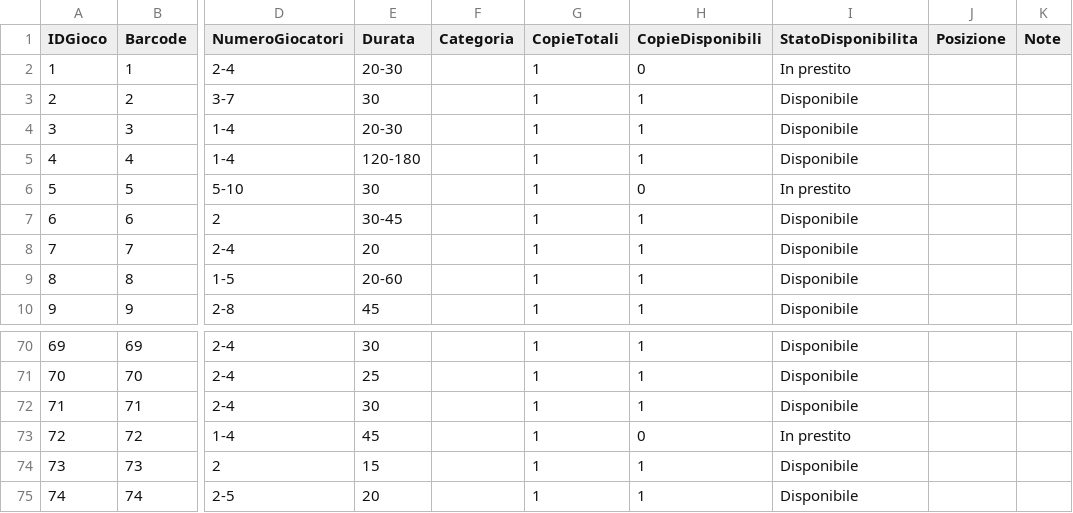
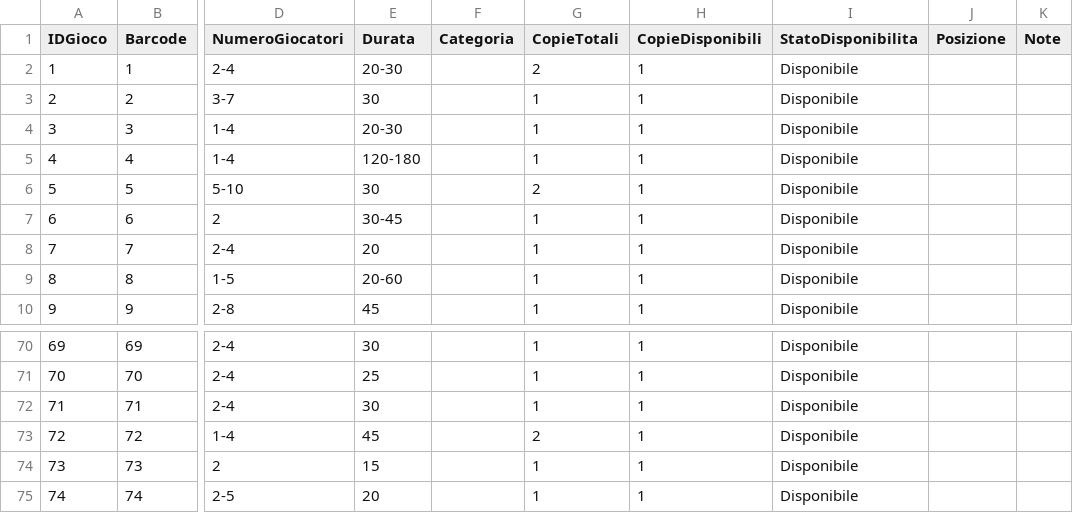
Before and after one commit to sakana2893/Ludoteca-Amarboard, a CSV file: catalogo_ludoteca.csv, drawn as a sheet; only a part is shown, gaps mark what is left out; the diff names each change by its address in the sheet, - before the commit and + after, or states it on an @@ line.

Commit message:
Update catalogo_ludoteca.csv

```diff
--- a/catalogo_ludoteca.csv
+++ b/catalogo_ludoteca.csv
-G2 (CopieTotali): 1
+G2 (CopieTotali): 2
-H2 (CopieDisponibili): 0
+H2 (CopieDisponibili): 1
-I2 (StatoDisponibilita): In prestito
+I2 (StatoDisponibilita): Disponibile
-G6 (CopieTotali): 1
+G6 (CopieTotali): 2
-H6 (CopieDisponibili): 0
+H6 (CopieDisponibili): 1
-I6 (StatoDisponibilita): In prestito
+I6 (StatoDisponibilita): Disponibile
-G73 (CopieTotali): 1
+G73 (CopieTotali): 2
-H73 (CopieDisponibili): 0
+H73 (CopieDisponibili): 1
-I73 (StatoDisponibilita): In prestito
+I73 (StatoDisponibilita): Disponibile
```
